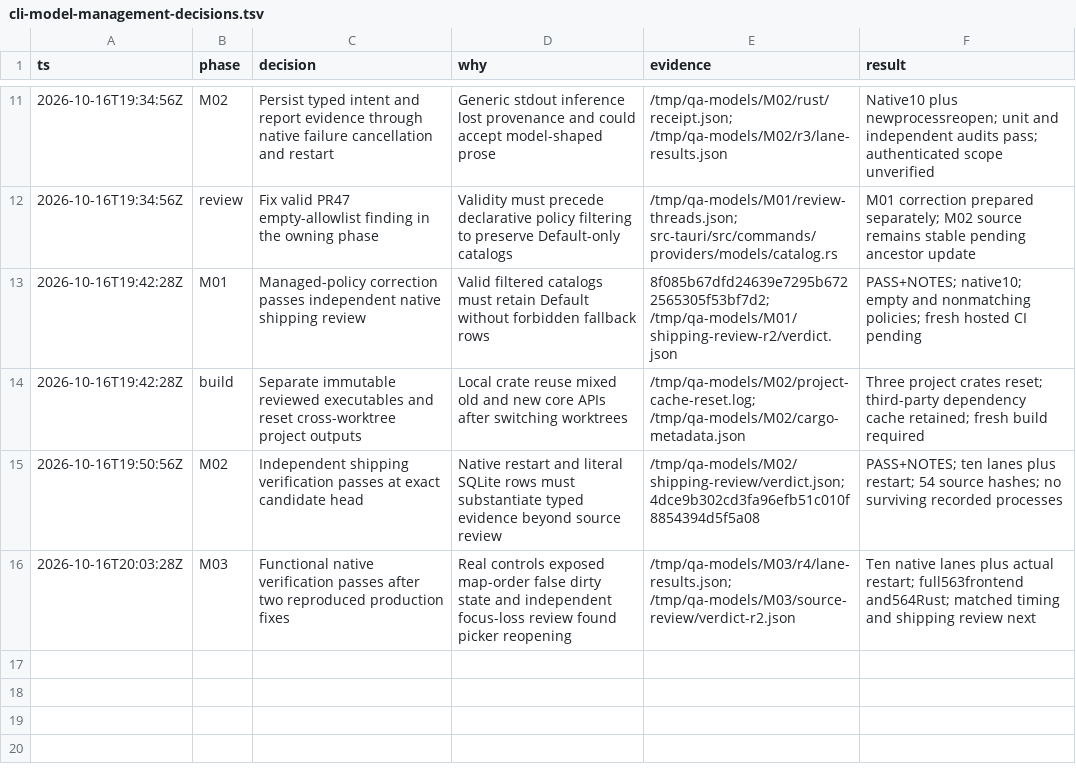
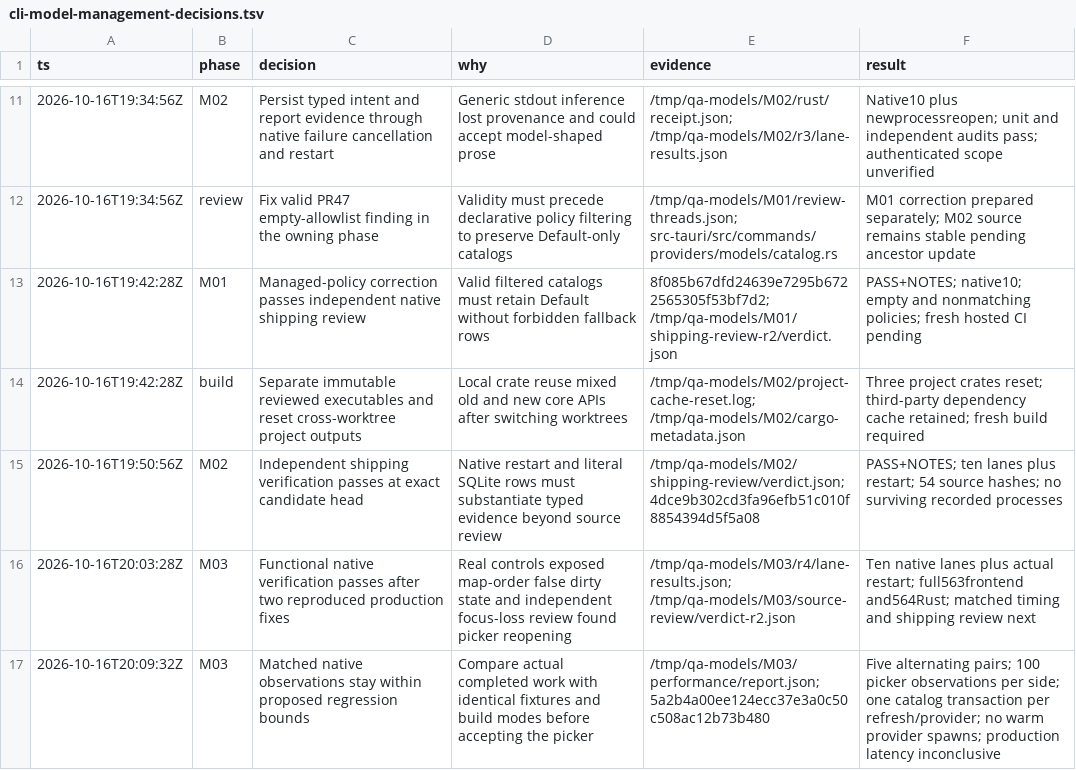
Before and after one commit to ddv1982/qa-scribe, a TSV file: docs/verification/cli-model-management-decisions.tsv, drawn as a sheet; only a part is shown, gaps mark what is left out; the diff names each change by its address in the sheet, - before the commit and + after, or states it on an @@ line.

Commit message:
docs(models): retain M03 native and timing evidence

```diff
--- a/docs/verification/cli-model-management-decisions.tsv
+++ b/docs/verification/cli-model-management-decisions.tsv
+row 17: 2026-10-16T20:09:32Z | M03 | Matched native observations stay within proposed regression bounds | Compare actual completed work with identical fixtures and build modes before accepting the picker | /tmp/qa-models/M03/performance/report.json; 5a2b4a00ee124ecc37e3a0c50c508ac12b73b480 | Five alternating pairs; 100 picker observations per side; one catalog transaction per refresh/provider; no warm provider spawns; production latency inconclusive
```
Also changed, not shown: 1 other file.
